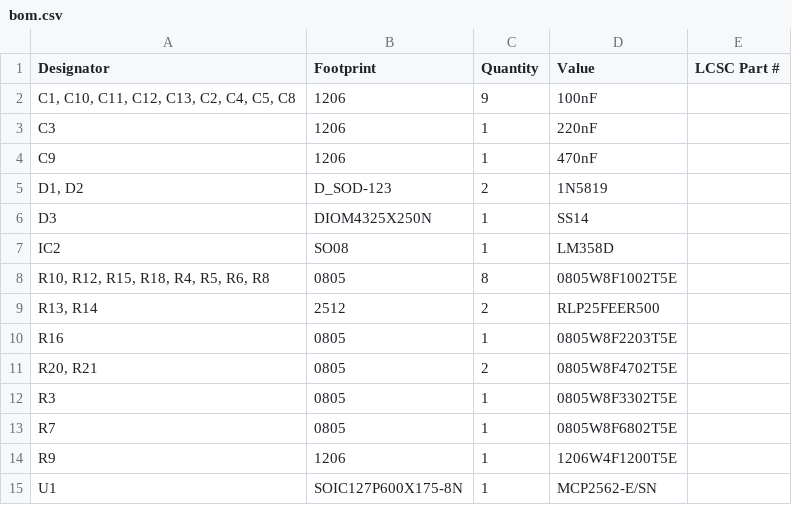
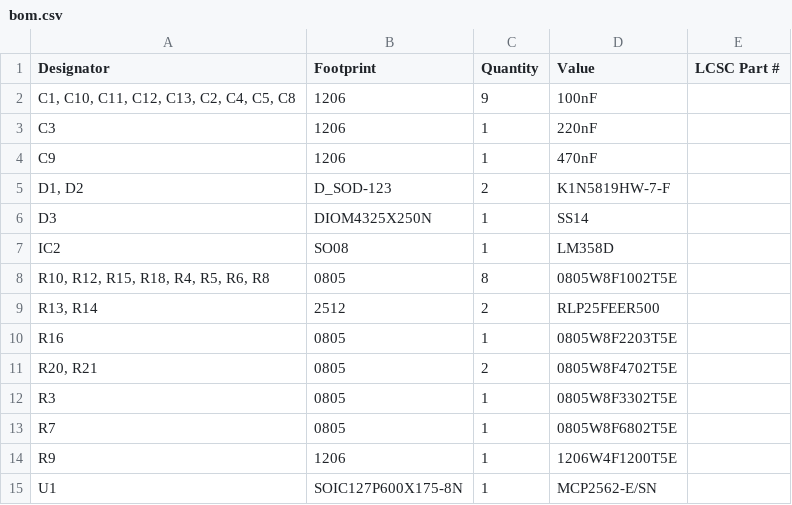
Before and after one commit to Locoduino/CommandStation-EX-LaBox, a CSV file: PCB/Kicad/production/bom.csv, drawn as a sheet.

```diff
--- a/PCB/Kicad/production/bom.csv
+++ b/PCB/Kicad/production/bom.csv
@@ -4,3 +4,3 @@ C3,1206,1,220nF,
 C9,1206,1,470nF,
-"D1, D2",D_SOD-123,2,1N5819,
+"D1, D2",D_SOD-123,2, K1N5819HW-7-F,
 D3,DIOM4325X250N,1,SS14,
```
Also changed, not shown: 5 other files.
